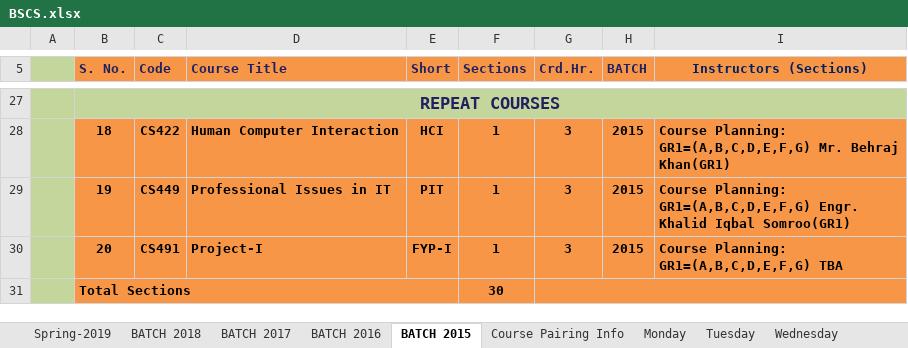
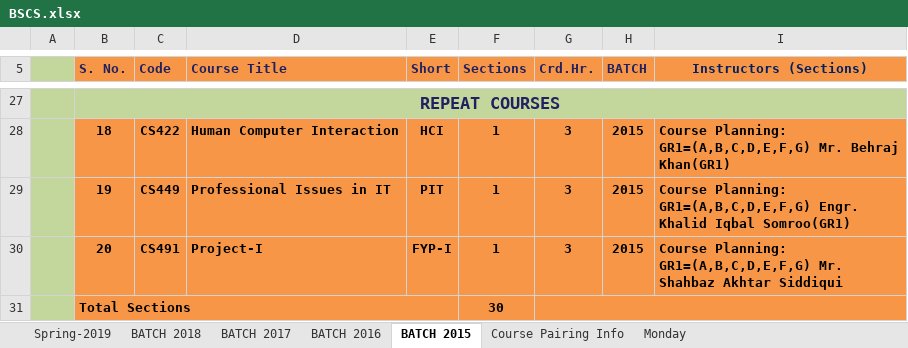
Before and after one commit to saadismail/timetable, an Excel workbook: include/BSCS.xlsx, sheet BATCH 2015, drawn as a sheet; only a part is shown, gaps mark what is left out; values as stored, in another font and other column widths than the file's, no borders; the diff names each change by its address in the sheet, - before the commit and + after, or states it on an @@ line.

```diff
--- a/include/BSCS.xlsx (sheet BATCH 2015)
+++ b/include/BSCS.xlsx (sheet BATCH 2015)
-sheet tab: Tuesday
-sheet tab: Wednesday
-I30 (Instructors (Sections)): …Planning: GR1=(A,B,C,D,E,F,G) TBA
+I30 (Instructors (Sections)): …Planning: GR1=(A,B,C,D,E,F,G) Mr. Shahbaz Akhtar Siddiqui
```
Also changed, not shown: sheet Monday, sheet Spring-2019, other sheet tabs, charts or pictures, include/BSCS-modified.xlsx, 1 other file.
